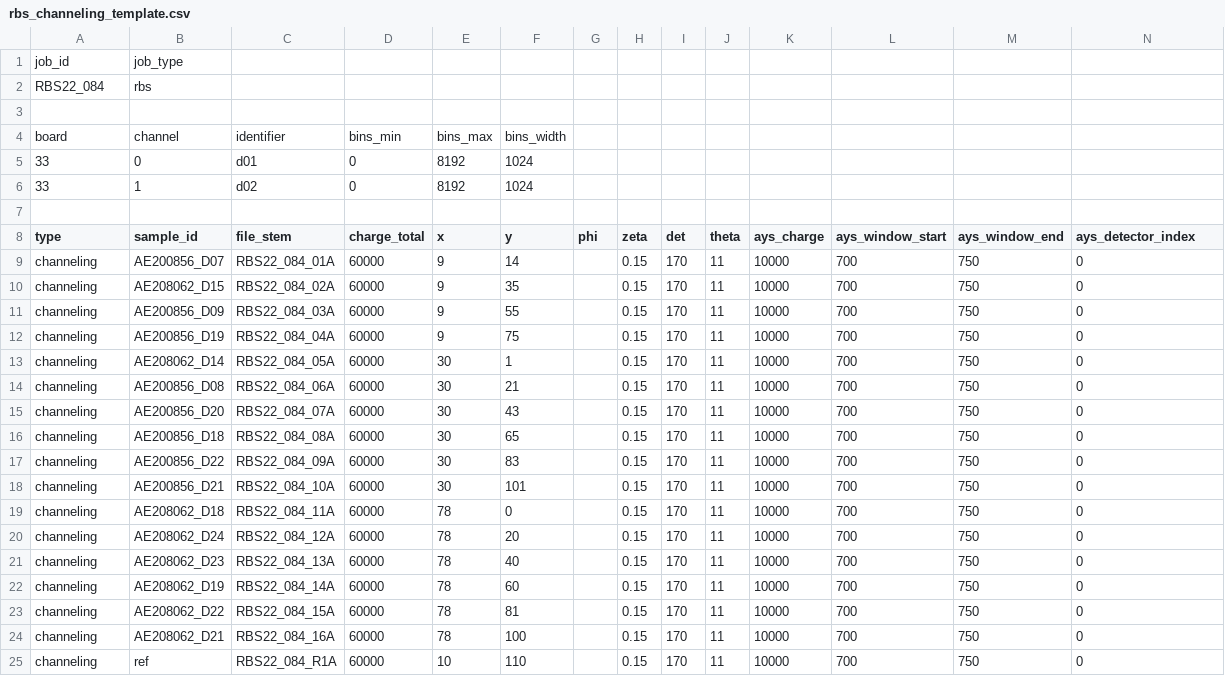
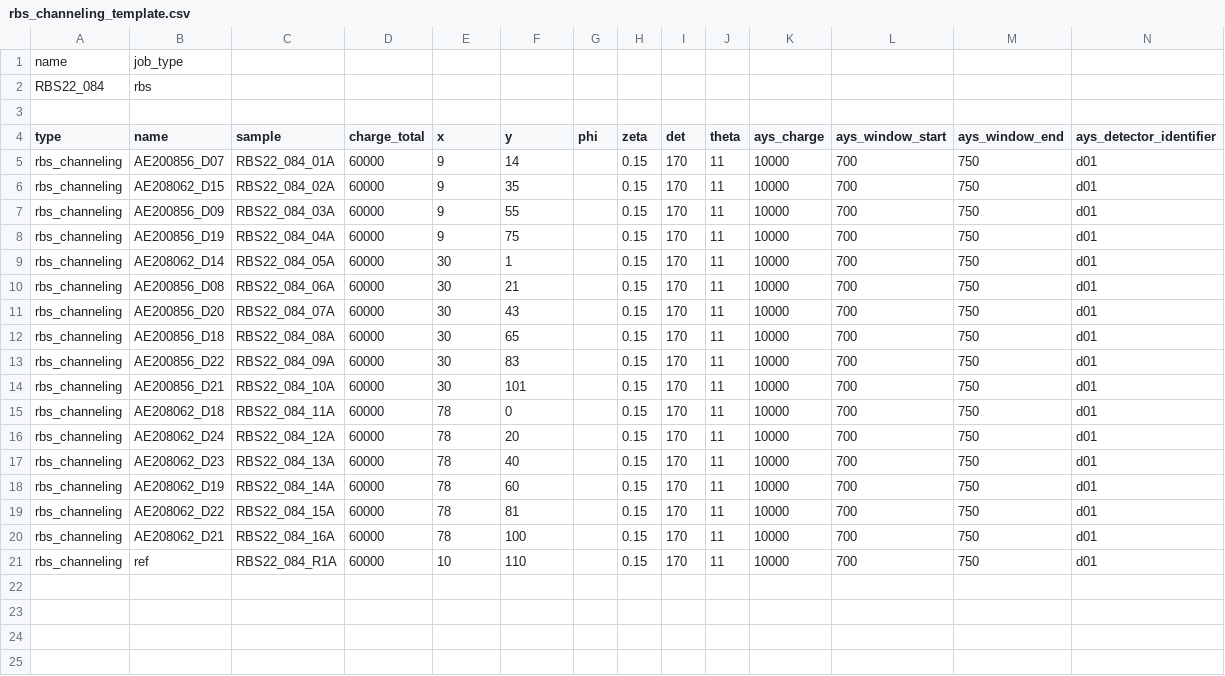
Before and after one commit to micjo/waspy, a CSV file: projects/hive/job_templates/rbs_channeling_template.csv, drawn as a sheet.

```diff
--- a/projects/hive/job_templates/rbs_channeling_template.csv
+++ b/projects/hive/job_templates/rbs_channeling_template.csv
@@ -1,25 +1,21 @@
-job_id,job_type,,,,,,,,,,,,
+name,job_type,,,,,,,,,,,,
 RBS22_084,rbs,,,,,,,,,,,,
 ,,,,,,,,,,,,,
-board,channel,identifier,bins_min,bins_max,bins_width,,,,,,,,
-33,0,d01,0,8192,1024,,,,,,,,
-33,1,d02,0,8192,1024,,,,,,,,
-,,,,,,,,,,,,,
-type,sample_id,file_stem,charge_total,x,y,phi,zeta,det,theta,ays_charge,ays_window_start,ays_window_end,ays_detector_index
-channeling,AE200856_D07,RBS22_084_01A,60000,9,14,,0.15,170,11,10000,700,750,0
-channeling,AE208062_D15,RBS22_084_02A,60000,9,35,,0.15,170,11,10000,700,750,0
-channeling,AE200856_D09,RBS22_084_03A,60000,9,55,,0.15,170,11,10000,700,750,0
-channeling,AE200856_D19,RBS22_084_04A,60000,9,75,,0.15,170,11,10000,700,750,0
-channeling,AE208062_D14,RBS22_084_05A,60000,30,1,,0.15,170,11,10000,700,750,0
-channeling,AE200856_D08,RBS22_084_06A,60000,30,21,,0.15,170,11,10000,700,750,0
-channeling,AE200856_D20,RBS22_084_07A,60000,30,43,,0.15,170,11,10000,700,750,0
-channeling,AE200856_D18,RBS22_084_08A,60000,30,65,,0.15,170,11,10000,700,750,0
-channeling,AE200856_D22,RBS22_084_09A,60000,30,83,,0.15,170,11,10000,700,750,0
-channeling,AE200856_D21,RBS22_084_10A,60000,30,101,,0.15,170,11,10000,700,750,0
-channeling,AE208062_D18,RBS22_084_11A,60000,78,0,,0.15,170,11,10000,700,750,0
-channeling,AE208062_D24,RBS22_084_12A,60000,78,20,,0.15,170,11,10000,700,750,0
-channeling,AE208062_D23,RBS22_084_13A,60000,78,40,,0.15,170,11,10000,700,750,0
-channeling,AE208062_D19,RBS22_084_14A,60000,78,60,,0.15,170,11,10000,700,750,0
-channeling,AE208062_D22,RBS22_084_15A,60000,78,81,,0.15,170,11,10000,700,750,0
-channeling,AE208062_D21,RBS22_084_16A,60000,78,100,,0.15,170,11,10000,700,750,0
-channeling,ref,RBS22_084_R1A,60000,10,110,,0.15,170,11,10000,700,750,0
+type,name,sample,charge_total,x,y,phi,zeta,det,theta,ays_charge,ays_window_start,ays_window_end,ays_detector_identifier
+rbs_channeling,AE200856_D07,RBS22_084_01A,60000,9,14,,0.15,170,11,10000,700,750,d01
+rbs_channeling,AE208062_D15,RBS22_084_02A,60000,9,35,,0.15,170,11,10000,700,750,d01
+rbs_channeling,AE200856_D09,RBS22_084_03A,60000,9,55,,0.15,170,11,10000,700,750,d01
+rbs_channeling,AE200856_D19,RBS22_084_04A,60000,9,75,,0.15,170,11,10000,700,750,d01
+rbs_channeling,AE208062_D14,RBS22_084_05A,60000,30,1,,0.15,170,11,10000,700,750,d01
+rbs_channeling,AE200856_D08,RBS22_084_06A,60000,30,21,,0.15,170,11,10000,700,750,d01
+rbs_channeling,AE200856_D20,RBS22_084_07A,60000,30,43,,0.15,170,11,10000,700,750,d01
+rbs_channeling,AE200856_D18,RBS22_084_08A,60000,30,65,,0.15,170,11,10000,700,750,d01
+rbs_channeling,AE200856_D22,RBS22_084_09A,60000,30,83,,0.15,170,11,10000,700,750,d01
+rbs_channeling,AE200856_D21,RBS22_084_10A,60000,30,101,,0.15,170,11,10000,700,750,d01
+rbs_channeling,AE208062_D18,RBS22_084_11A,60000,78,0,,0.15,170,11,10000,700,750,d01
+rbs_channeling,AE208062_D24,RBS22_084_12A,60000,78,20,,0.15,170,11,10000,700,750,d01
+rbs_channeling,AE208062_D23,RBS22_084_13A,60000,78,40,,0.15,170,11,10000,700,750,d01
+rbs_channeling,AE208062_D19,RBS22_084_14A,60000,78,60,,0.15,170,11,10000,700,750,d01
+rbs_channeling,AE208062_D22,RBS22_084_15A,60000,78,81,,0.15,170,11,10000,700,750,d01
+rbs_channeling,AE208062_D21,RBS22_084_16A,60000,78,100,,0.15,170,11,10000,700,750,d01
+rbs_channeling,ref,RBS22_084_R1A,60000,10,110,,0.15,170,11,10000,700,750,d01
```
Also changed, not shown: projects/hive/job_templates/erd.csv, projects/hive/job_templates/rbs_mixed_recipe.csv, 14 other files.
